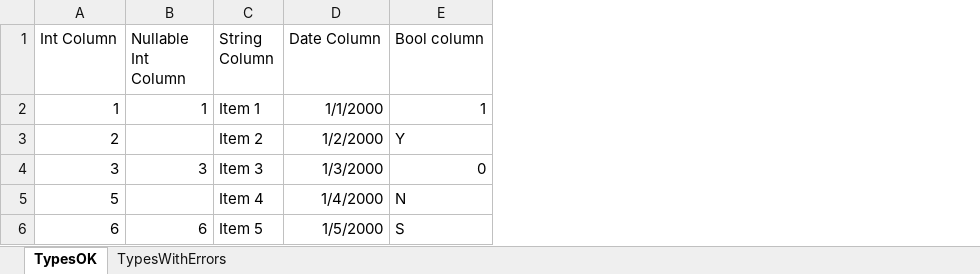
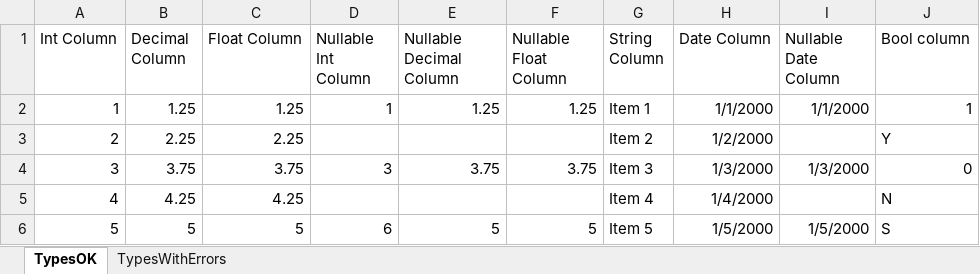
Before and after one commit to intnovaction/IntNovAction.Utils.ExcelImporter, an Excel workbook: IntNovAction.Utils.ExcelImporter.Tests/SampleExcels/SampleExcel.xlsx, sheet TypesOK, drawn as a sheet; values as stored, in another font and other column widths than the file's, no borders; the diff names each change by its address in the sheet, - before the commit and + after, or states it on an @@ line.

Commit message:
Support for Decimal, Float, Date, String fields

```diff
--- a/IntNovAction.Utils.ExcelImporter.Tests/SampleExcels/SampleExcel.xlsx (sheet TypesOK)
+++ b/IntNovAction.Utils.ExcelImporter.Tests/SampleExcels/SampleExcel.xlsx (sheet TypesOK)
+column B (Decimal Column), rows 2-6: 1.25 | 2.25 | 3.75 | 4.25 | 5
+column C (Float Column), rows 2-6: 1.25 | 2.25 | 3.75 | 4.25 | 5
+column E (Nullable Decimal Column), rows 2-6: 1.25 |  | 3.75 |  | 5
+column F (Nullable Float Column), rows 2-6: 1.25 |  | 3.75 |  | 5
+column I (Nullable Date Column), rows 2-6: 1/1/2000 |  | 1/3/2000 |  | 1/5/2000
-A5 (Int Column): 5
+A5 (Int Column): 4
-A6 (Int Column): 6
+A6 (Int Column): 5
```
Also changed, not shown: 19 other files.
